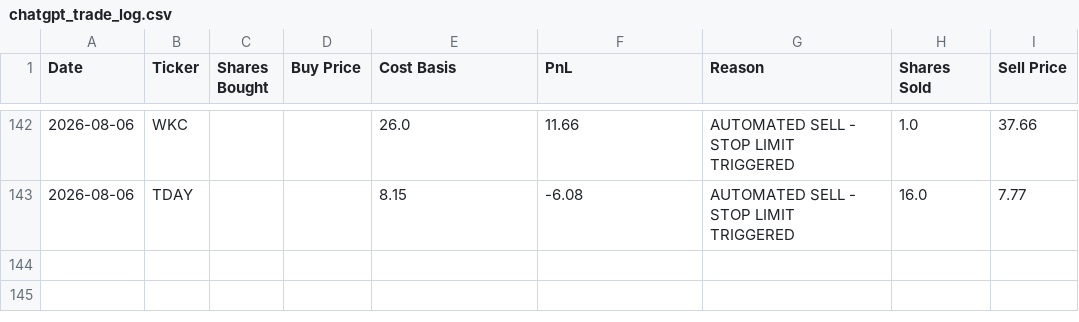
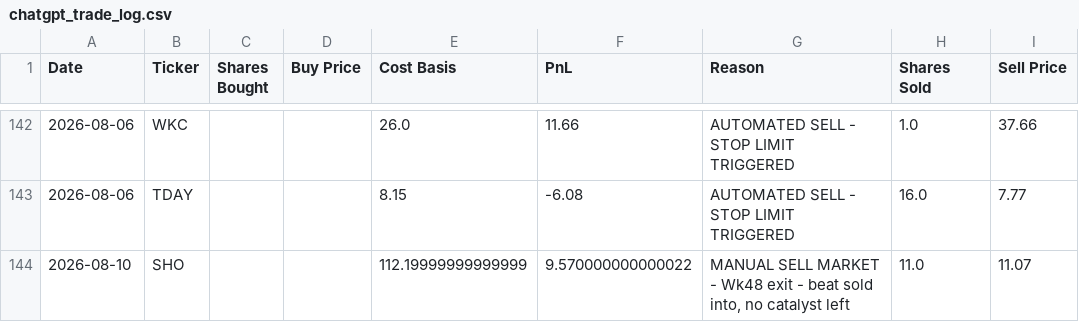
Before and after one commit to ibrovail/learnpython, a CSV file: Micro-Cap-Experiment-Updated/Start Your Own/chatgpt_trade_log.csv, drawn as a sheet; only a part is shown, gaps mark what is left out; the diff names each change by its address in the sheet, - before the commit and + after, or states it on an @@ line.

```diff
--- a/Micro-Cap-Experiment-Updated/Start Your Own/chatgpt_trade_log.csv
+++ b/Micro-Cap-Experiment-Updated/Start Your Own/chatgpt_trade_log.csv
+row 144: 2026-08-10 | SHO |  |  | 112.19999999999999 | 9.570000000000022 | MANUAL SELL MARKET - Wk48 exit - beat sold into, no catalyst left | 11.0 | 11.07
```
Also changed, not shown: Micro-Cap-Experiment-Updated/Start Your Own/chatgpt_portfolio_update.csv, 3 other files.
